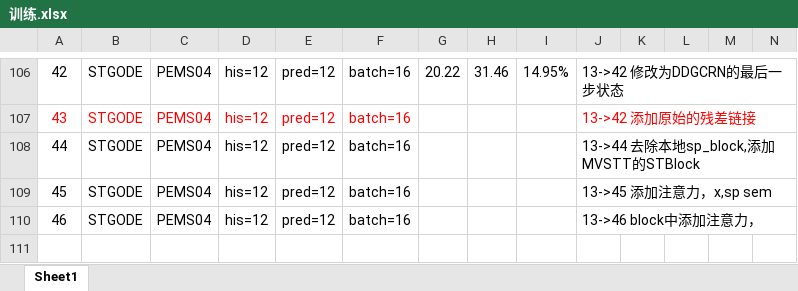
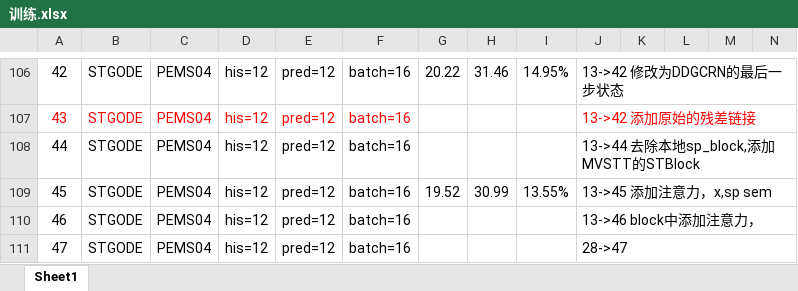
Before and after one commit to turmony/ModelInfo, an Excel workbook: 训练.xlsx, sheet Sheet1, drawn as a sheet; only a part is shown, gaps mark what is left out; values as stored, in another font and other column widths than the file's, no borders; rows hold the shown columns only; the diff names each change by its address in the sheet, - before the commit and + after, or states it on an @@ line.

Commit message:
add

```diff
--- a/训练.xlsx (sheet Sheet1)
+++ b/训练.xlsx (sheet Sheet1)
-G109: (empty)
+G109: 19.52
-H109: (empty)
+H109: 30.99
-I109: (empty)
+I109: 13.55%
+row 111: 47 | STGODE | PEMS04 | his=12 | pred=12 | batch=16 |  |  |  | 28->47
```
